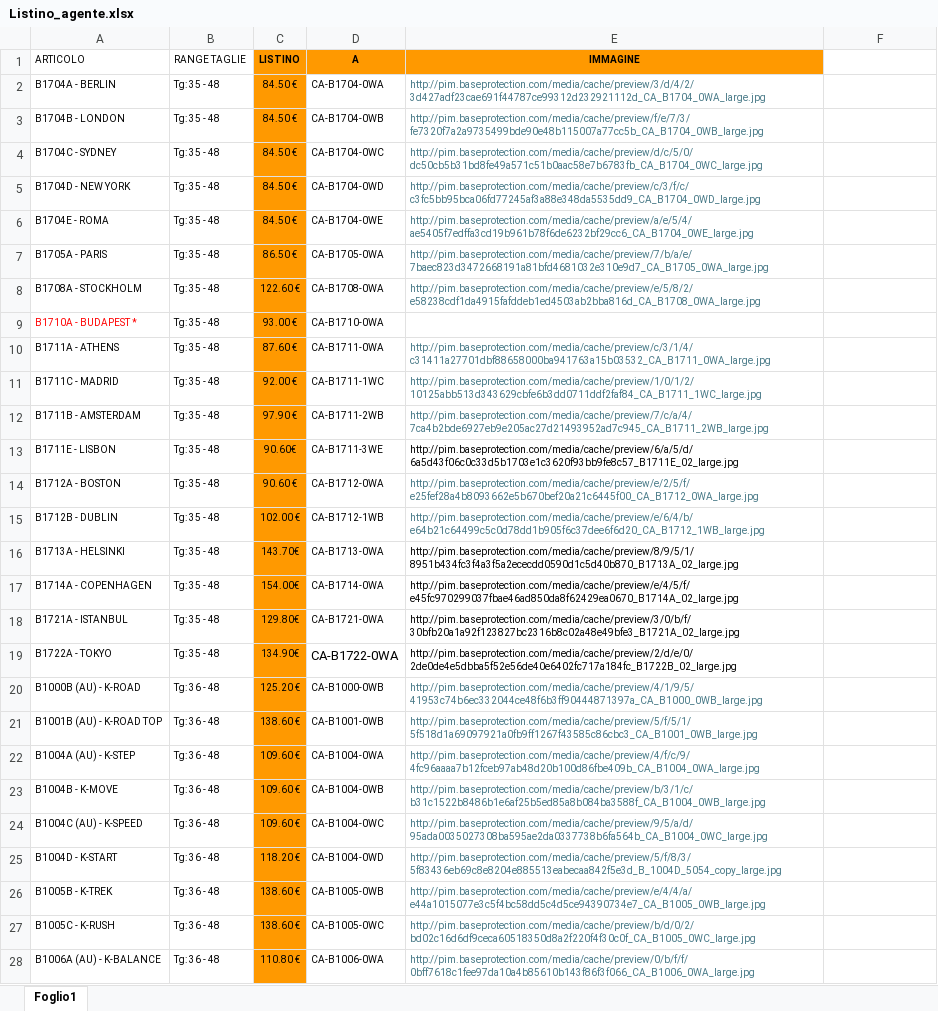
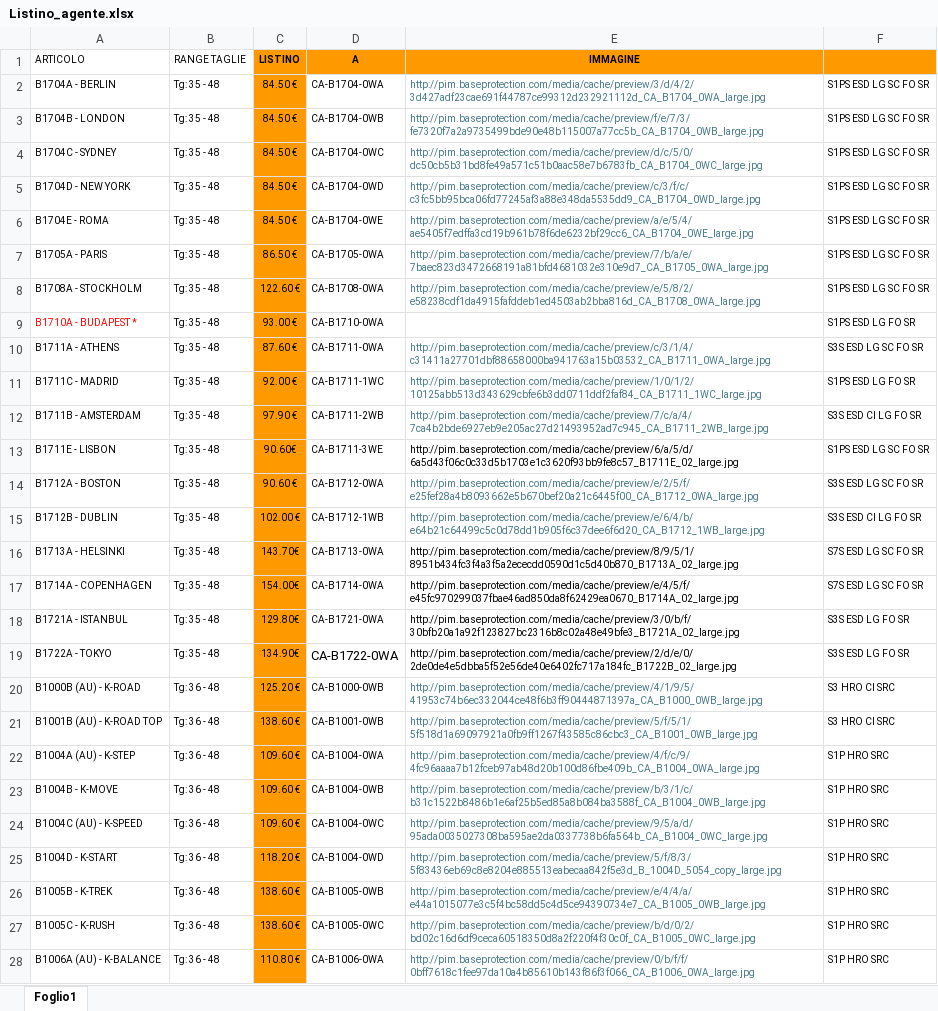
Before and after one commit to agentecavallo/PREVENTIVI-, an Excel workbook: Listino_agente.xlsx, sheet Foglio1, drawn as a sheet; only a part is shown; values as stored, in another font and other column widths than the file's, no borders; the diff covers the shown part only; the diff names each change by its address in the sheet, - before the commit and + after, or states it on an @@ line.

Commit message:
Add files via upload

```diff
--- a/Listino_agente.xlsx (sheet Foglio1)
+++ b/Listino_agente.xlsx (sheet Foglio1)
-F1 fill: none
+F1 fill: #FF9900
-F2:F8: (empty)
+F2:F8: S1PS ESD LG SC FO SR
-F9: (empty)
+F9: S1PS ESD LG FO SR
-F10: (empty)
+F10: S3S ESD LG SC FO SR
-F11: (empty)
+F11: S1PS ESD LG FO SR
-F12: (empty)
+F12: S3S ESD CI LG FO SR
-F13: (empty)
+F13: S1PS ESD LG SC FO SR
-F14: (empty)
+F14: S3S ESD LG SC FO SR
-F15: (empty)
+F15: S3S ESD CI LG FO SR
-F16:F17: (empty)
+F16:F17: S7S ESD LG SC FO SR
-F18:F19: (empty)
+F18:F19: S3S ESD LG FO SR
-F20:F21: (empty)
+F20:F21: S3 HRO CI SRC
-F22:F28: (empty)
+F22:F28: S1P HRO SRC
```
Also changed, not shown: 168 edited cells elsewhere in this sheet.
